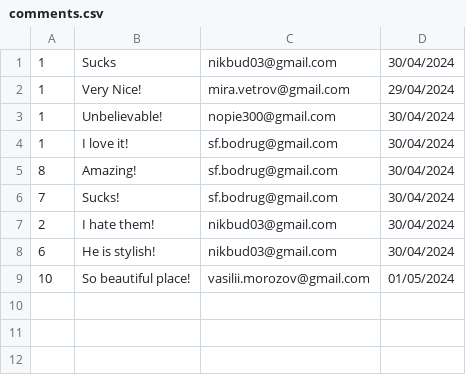
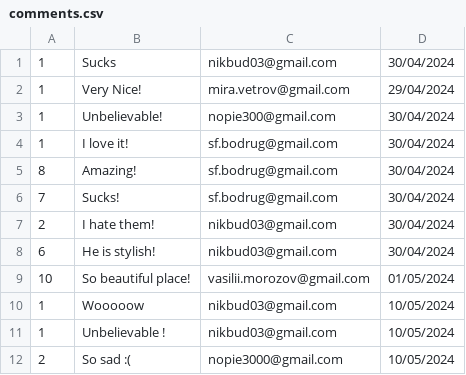
Before and after one commit to NikBud/News-project, a CSV file: csv_files/comments.csv, drawn as a sheet; the diff names each change by its address in the sheet, - before the commit and + after, or states it on an @@ line.

```diff
--- a/csv_files/comments.csv
+++ b/csv_files/comments.csv
+row 10: 1 | Wooooow | nikbud03@gmail.com | 10/05/2024
+row 11: 1 | Unbelievable ! | nikbud03@gmail.com | 10/05/2024
+row 12: 2 | So sad :( | nopie3000@gmail.com | 10/05/2024
```
Also changed, not shown: csv_files/news.csv, csv_files/users.csv, 2 other files.
